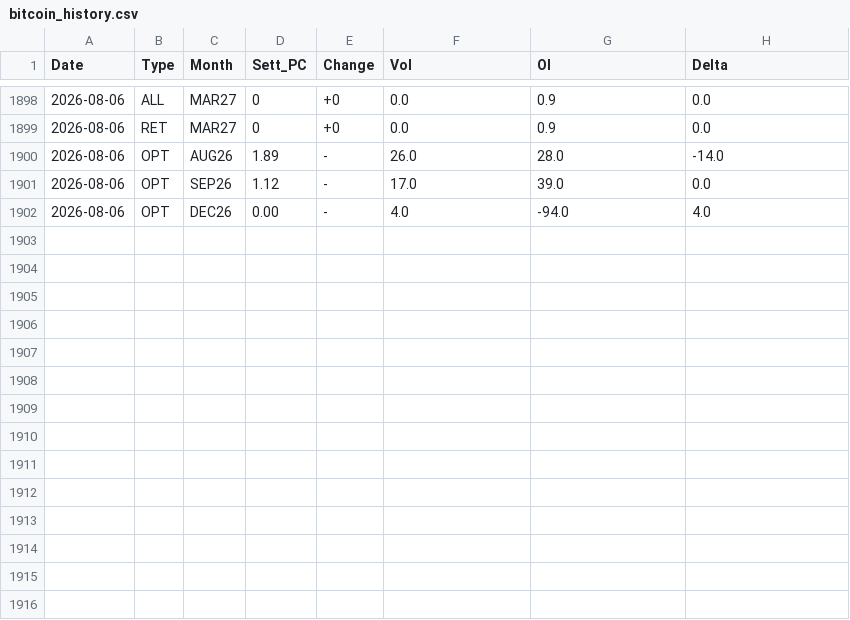
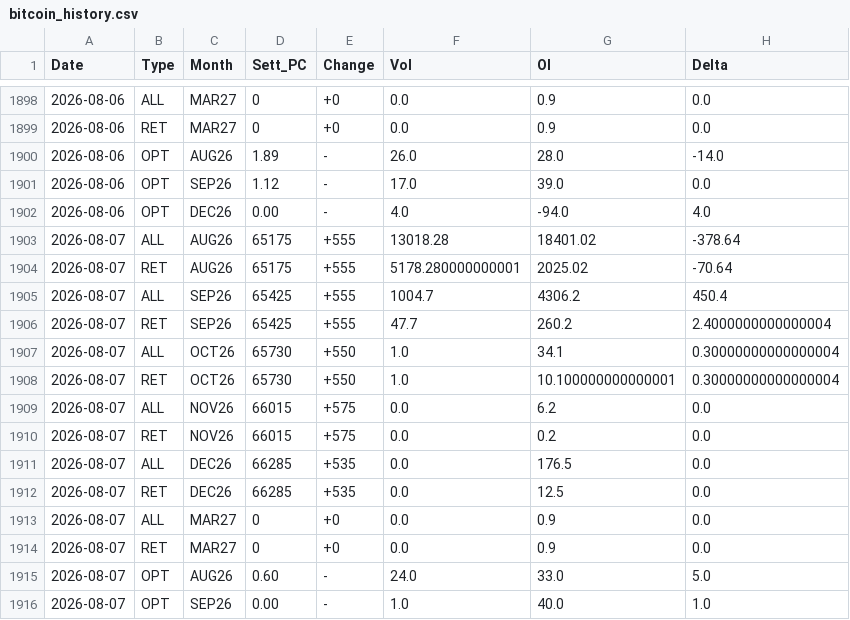
Before and after one commit to jianhuaa/fx-telegram-bot, a CSV file: bitcoin_history.csv, drawn as a sheet; only a part is shown, gaps mark what is left out; the diff names each change by its address in the sheet, - before the commit and + after, or states it on an @@ line.

```diff
--- a/bitcoin_history.csv
+++ b/bitcoin_history.csv
+row 1903: 2026-08-07 | ALL | AUG26 | 65175 | +555 | 13018.28 | 18401.02 | -378.64
+row 1904: 2026-08-07 | RET | AUG26 | 65175 | +555 | 5178.280000000001 | 2025.02 | -70.64
+row 1905: 2026-08-07 | ALL | SEP26 | 65425 | +555 | 1004.7 | 4306.2 | 450.4
+row 1906: 2026-08-07 | RET | SEP26 | 65425 | +555 | 47.7 | 260.2 | 2.4000000000000004
+row 1907: 2026-08-07 | ALL | OCT26 | 65730 | +550 | 1.0 | 34.1 | 0.30000000000000004
+row 1908: 2026-08-07 | RET | OCT26 | 65730 | +550 | 1.0 | 10.100000000000001 | 0.30000000000000004
+row 1909: 2026-08-07 | ALL | NOV26 | 66015 | +575 | 0.0 | 6.2 | 0.0
+row 1910: 2026-08-07 | RET | NOV26 | 66015 | +575 | 0.0 | 0.2 | 0.0
+row 1911: 2026-08-07 | ALL | DEC26 | 66285 | +535 | 0.0 | 176.5 | 0.0
+row 1912: 2026-08-07 | RET | DEC26 | 66285 | +535 | 0.0 | 12.5 | 0.0
+row 1913: 2026-08-07 | ALL | MAR27 | 0 | +0 | 0.0 | 0.9 | 0.0
+row 1914: 2026-08-07 | RET | MAR27 | 0 | +0 | 0.0 | 0.9 | 0.0
+row 1915: 2026-08-07 | OPT | AUG26 | 0.60 | - | 24.0 | 33.0 | 5.0
+row 1916: 2026-08-07 | OPT | SEP26 | 0.00 | - | 1.0 | 40.0 | 1.0
```
Also changed, not shown: nasdaq_history.csv, russell_history.csv, 4 other files.
